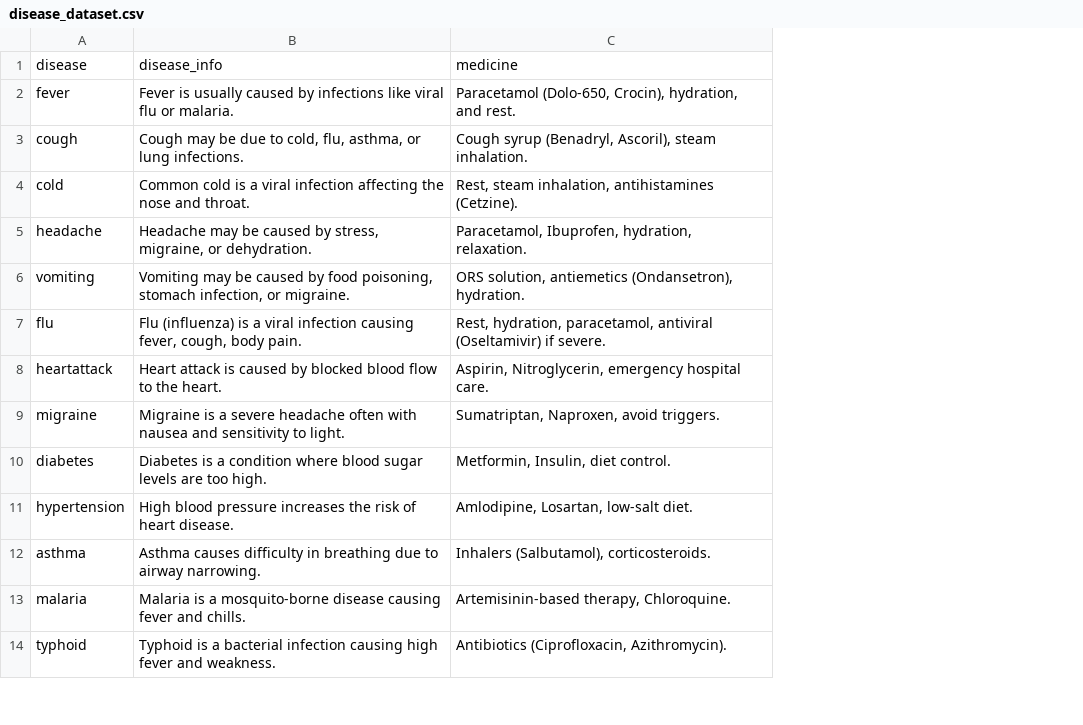
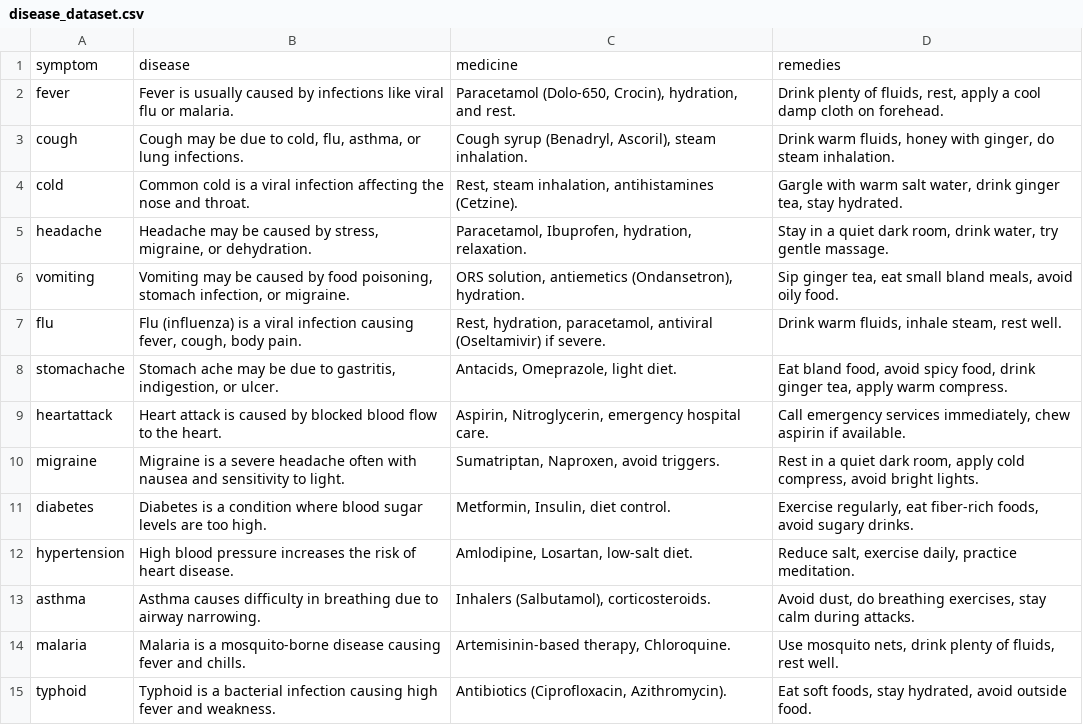
Before and after one commit to tuli2627/Medical-Chatbot, a CSV file: ml_api/disease_dataset.csv, drawn as a sheet; only a part is shown; removed rows and columns are numbered as before the commit, all else as after; the diff names each change by its address in the sheet, - before the commit and + after, or states it on an @@ line.

Commit message:
Updated Flask app, dataset, static and template files

```diff
--- a/ml_api/disease_dataset.csv
+++ b/ml_api/disease_dataset.csv
+column D, rows 2-7: Drink plenty of fluids, rest, apply a cool damp cloth on forehead. | Drink warm fluids, honey with ginger, do steam inhalation. | Gargle with warm salt water, drink ginger tea, stay hydrated. | Stay in a quiet dark room, drink water, try gentle massage. | Sip ginger tea, eat small bland meals, avoid oily food. | Drink warm fluids, inhale steam, rest well.; rows 9-15: Call emergency services immediately, chew aspirin if available. | Rest in a quiet dark room, apply cold compress, avoid bright lights. | Exercise regularly, eat fiber-rich foods, avoid sugary drinks. | Reduce salt, exercise daily, practice meditation. | Avoid dust, do breathing exercises, stay calm during attacks. | Use mosquito nets, drink plenty of fluids, rest well. | Eat soft foods, stay hydrated, avoid outside food.
-row 1: disease | disease_info | medicine
+row 1: symptom | disease | medicine | remedies
+row 8: stomachache | Stomach ache may be due to gastritis, indigestion, or ulcer. | Antacids, Omeprazole, light diet. | Eat bland food, avoid spicy food, drink ginger tea, apply warm compress.
```
Also changed, not shown: 36 other files.
